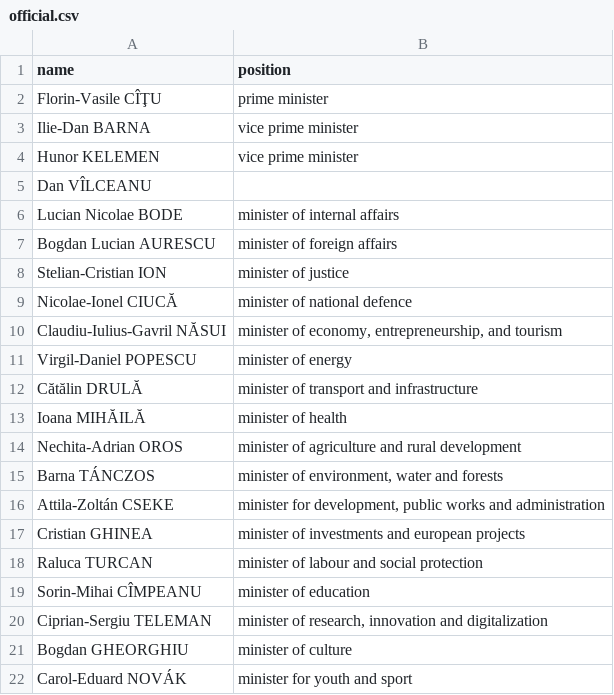
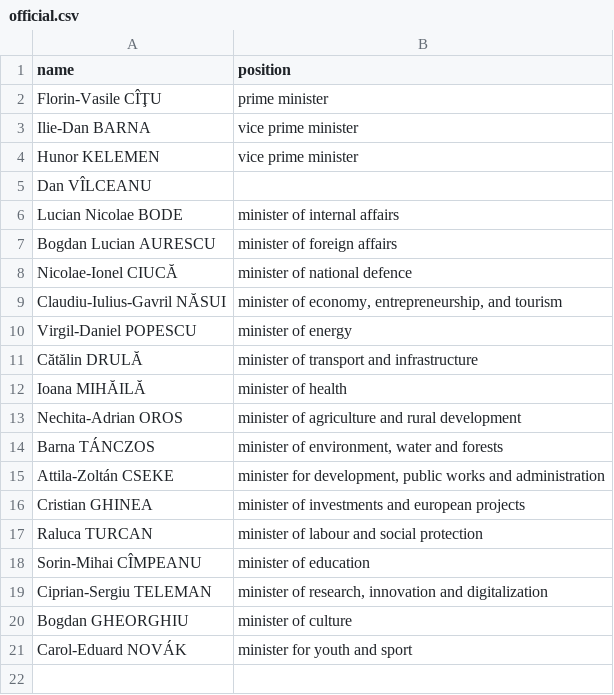
Before and after one commit to every-politician-scrapers/romania-cabinet, a CSV file: data/official.csv, drawn as a sheet; the diff names each change by its address in the sheet, - before the commit and + after, or states it on an @@ line.

```diff
--- a/data/official.csv
+++ b/data/official.csv
-row 8: Stelian-Cristian ION | minister of justice
```
Also changed, not shown: data/wikidata.csv, 1 other file.
